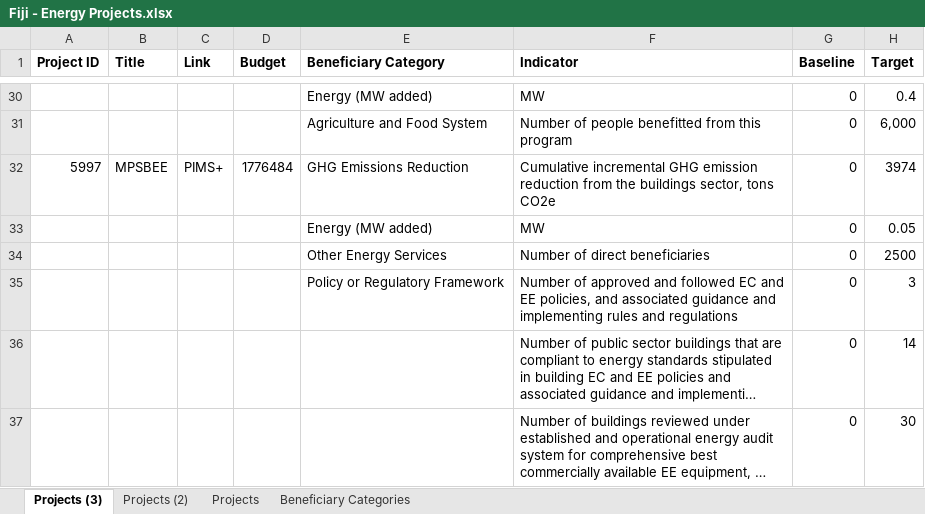
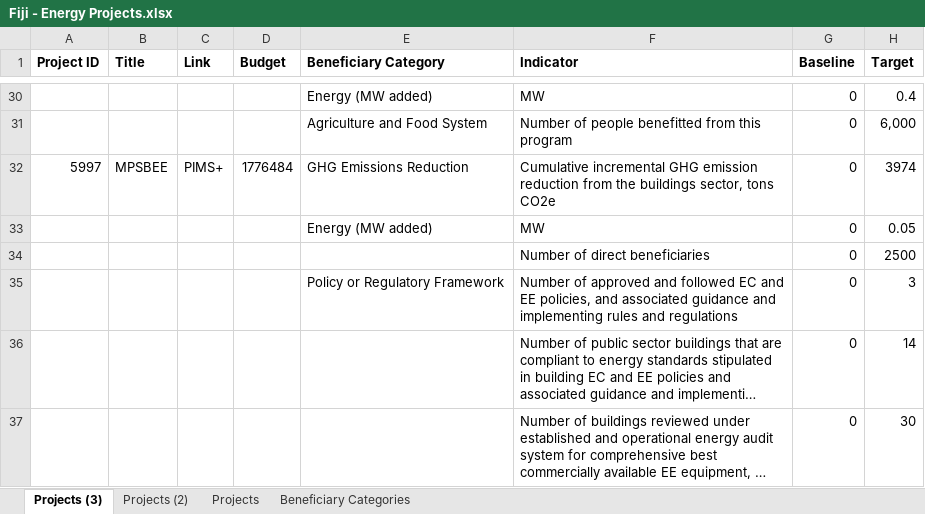
Before and after one commit to Ben-Keller/Energy-Moonshot-Tracker, an Excel workbook: 01_Input/00_CO Validation/Fiji - Energy Projects.xlsx, sheet Projects (3), drawn as a sheet; only a part is shown, gaps mark what is left out; long unchanged cells end in …; values as stored, in another font and other column widths than the file's, no borders; the diff names each change by its address in the sheet, - before the commit and + after, or states it on an @@ line.

```diff
--- a/01_Input/00_CO Validation/Fiji - Energy Projects.xlsx (sheet Projects (3))
+++ b/01_Input/00_CO Validation/Fiji - Energy Projects.xlsx (sheet Projects (3))
-E34 (Beneficiary Category): Other Energy Services
+E34 (Beneficiary Category): (empty)
```
Also changed, not shown: 01_Input/00_CO Validation/Ecuador - Energy Projects.xlsx, 01_Input/00_CO Validation/Papua New Guinea - Energy Projects.xlsx, 42 other files.
